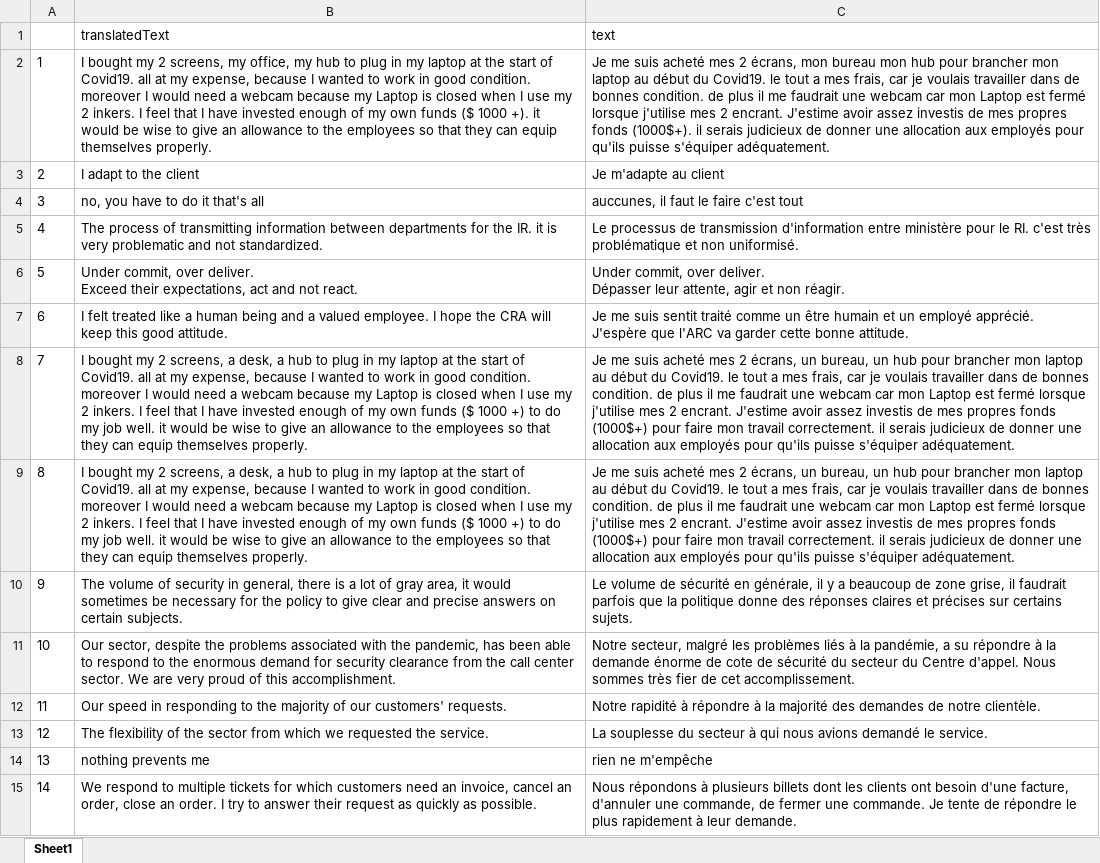
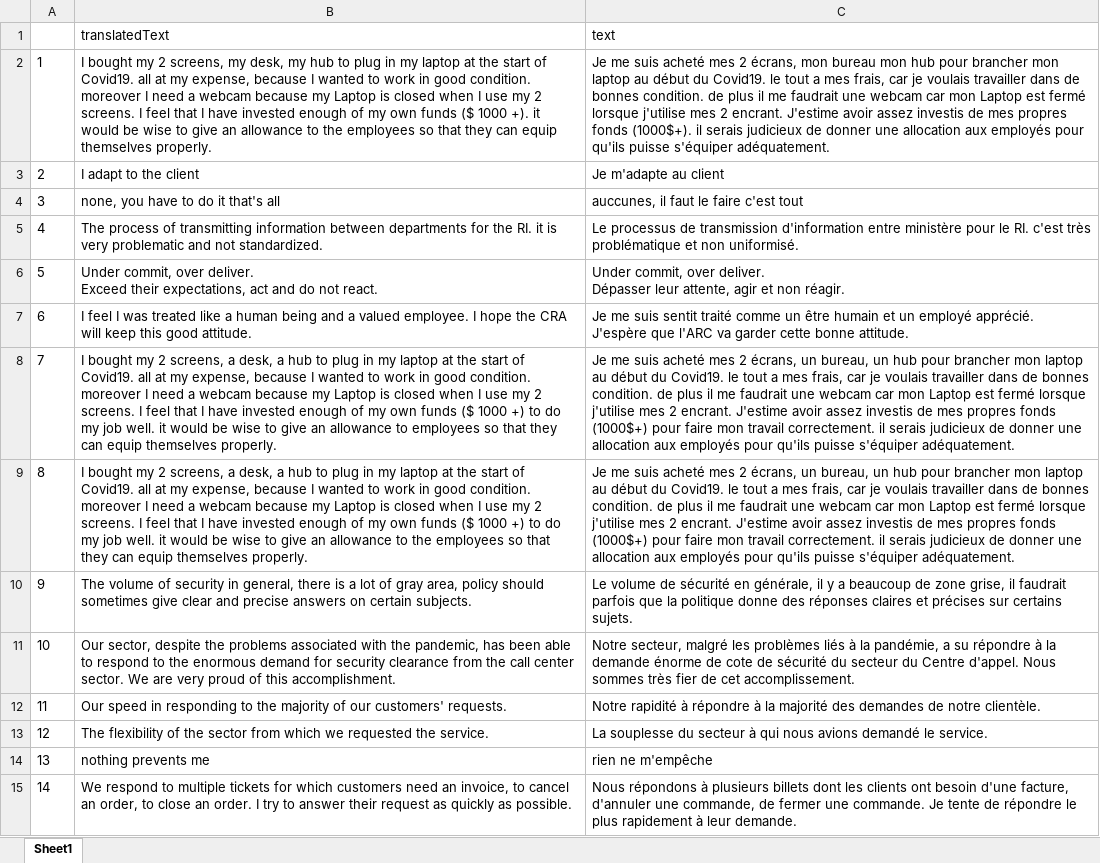
Before and after one commit to johnabrooks/Project2, an Excel workbook: frenchToEnglishM.xlsx, sheet Sheet1, drawn as a sheet; only a part is shown; values as stored, in another font and other column widths than the file's, no borders; the diff covers the shown part only; the diff names each change by its address in the sheet, - before the commit and + after, or states it on an @@ line.

```diff
--- a/frenchToEnglishM.xlsx (sheet Sheet1)
+++ b/frenchToEnglishM.xlsx (sheet Sheet1)
-B2 (translatedText): …screens, my office, my hub to plug in my laptop at the start of Covid19. all at my expense, because I wanted to work in good condition. moreover I would need a webcam because my Laptop is closed when I use my 2 inkers. I feel…
+B2 (translatedText): …screens, my desk, my hub to plug in my laptop at the start of Covid19. all at my expense, because I wanted to work in good condition. moreover I need a webcam because my Laptop is closed when I use my 2 screens. I feel…
-B4 (translatedText): no, you have to do it that's all
+B4 (translatedText): none, you have to do it that's all
-B5 (translatedText): …for the IR. it is…
+B5 (translatedText): …for the RI. it is…
-B6 (translatedText): …act and not react.
+B6 (translatedText): …act and do not react.
-B7 (translatedText): I felt treated like…
+B7 (translatedText): I feel I was treated like…
-B8 (translatedText): …moreover I would need a webcam because my Laptop is closed when I use my 2 inkers. I feel that I have invested enough of my own funds ($ 1000 +) to do my job well. it would be wise to give an allowance to the employees so…
+B8 (translatedText): …moreover I need a webcam because my Laptop is closed when I use my 2 screens. I feel that I have invested enough of my own funds ($ 1000 +) to do my job well. it would be wise to give an allowance to employees so…
-B9 (translatedText): …moreover I would need a webcam because my Laptop is closed when I use my 2 inkers. I feel…
+B9 (translatedText): …moreover I need a webcam because my Laptop is closed when I use my 2 screens. I feel…
-B10 (translatedText): …gray area, it would sometimes be necessary for the policy to give clear…
+B10 (translatedText): …gray area, policy should sometimes give clear…
-B15 (translatedText): …an invoice, cancel an order, close an…
+B15 (translatedText): …an invoice, to cancel an order, to close an…
```
Also changed, not shown: 33 edited cells elsewhere in this sheet, initialsVerification.xlsx, 2 other files.
